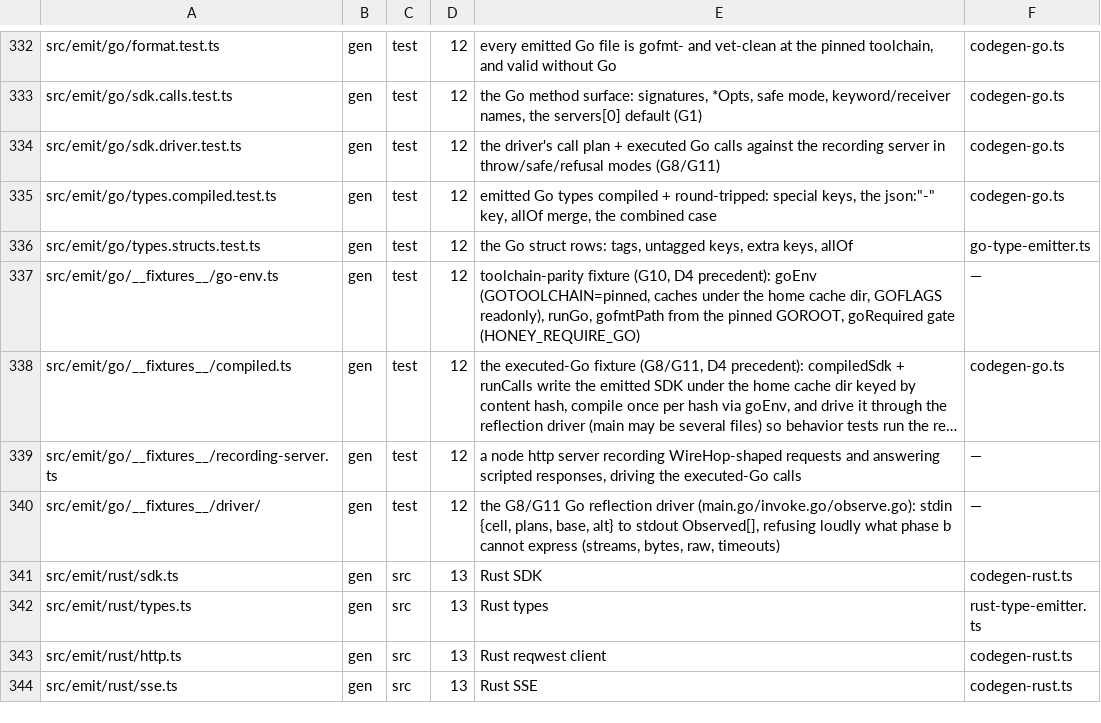
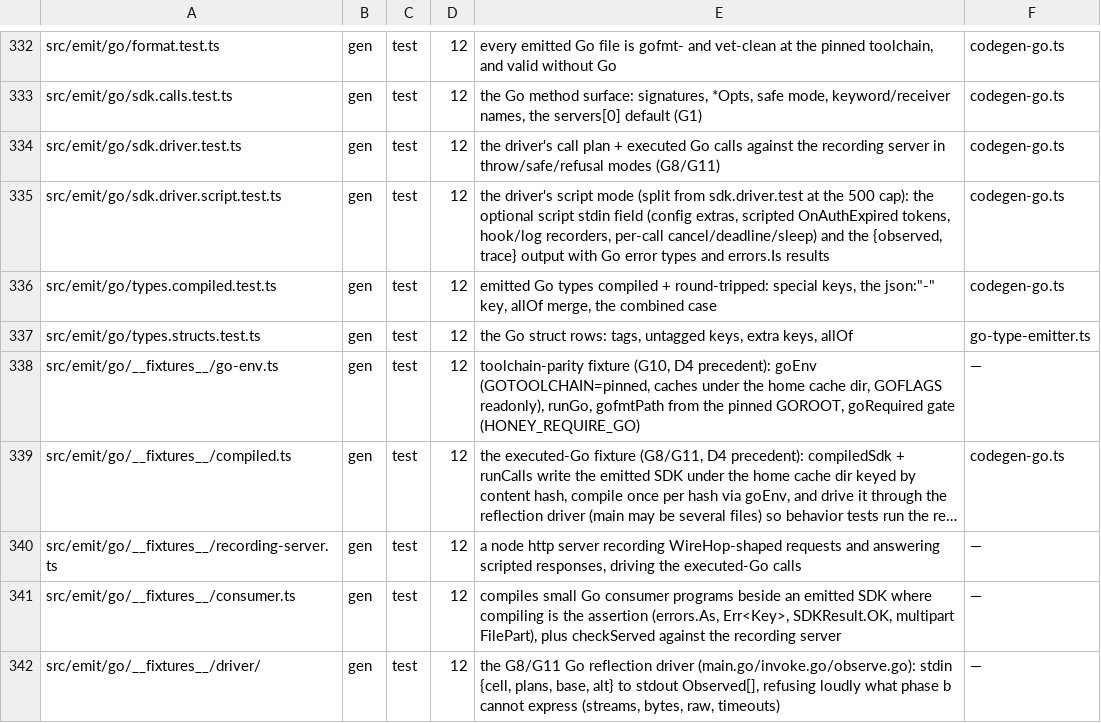
Before and after one commit to workerstack/backend, a TSV file: blueprint/files.tsv, drawn as a sheet; only a part is shown, gaps mark what is left out; the shorter side is filled out with more unchanged rows; long unchanged cells end in …; the diff names each change by its address in the sheet, - before the commit and + after, or states it on an @@ line.

Commit message:
test(gen): bit 12 c — go driver script mode, trace, and consumer harness
The Go test driver gains an optional script beside the grid cell, which the
conformance runner never sends, so the grid schema is unchanged. A script
carries config the grid lacks (auth header name and prefix, a caller's HTTP
client, invalidation windows, a response cap), scripted OnAuthExpired tokens,
request and response hook recorders, OnLog, and per-call cancel, deadline and
sleep directives. With a script the driver prints the observations plus a
trace: each call's elapsed time, its Go error chain by type, errors.Is checks
against named sentinels, hook and log entries, refresh and round-trip counts.

Typed response headers are read through a function the fixture generates
from the call plans, so tests exercise the real header option. The recording
server learns text, bytes, delays and redirects, and a consumer harness
compiles small programs beside an emitted SDK where compiling is the
assertion. The call plan now reports the body parameter a method actually
takes, read through the emitter's own check.

The release-provenance bit notes the cross-SDK auth-config divergence for the
release sweep.

```diff
--- a/blueprint/files.tsv
+++ b/blueprint/files.tsv
+row 335: src/emit/go/sdk.driver.script.test.ts | gen | test | 12 | the driver's script mode (split from sdk.driver.test at the 500 cap): the optional script stdin field (config extras, scripted OnAuthExpired tokens, hook/log recorders, per-call cancel/deadline/sleep) and the {observed, trace} output with Go error types and errors.Is results | codegen-go.ts
+row 341: src/emit/go/__fixtures__/consumer.ts | gen | test | 12 | compiles small Go consumer programs beside an emitted SDK where compiling is the assertion (errors.As, Err<Key>, SDKResult.OK, multipart FilePart), plus checkServed against the recording server | —
```
Also changed, not shown: 17 other files.
